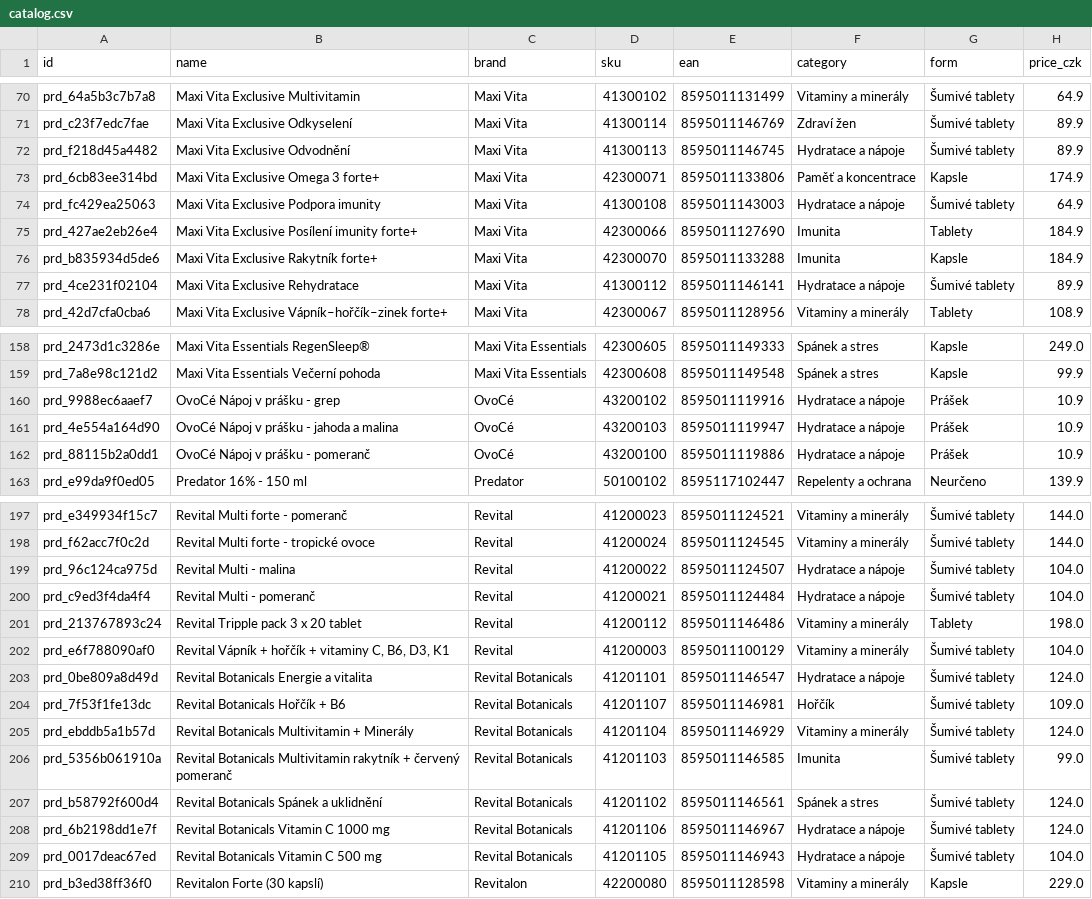
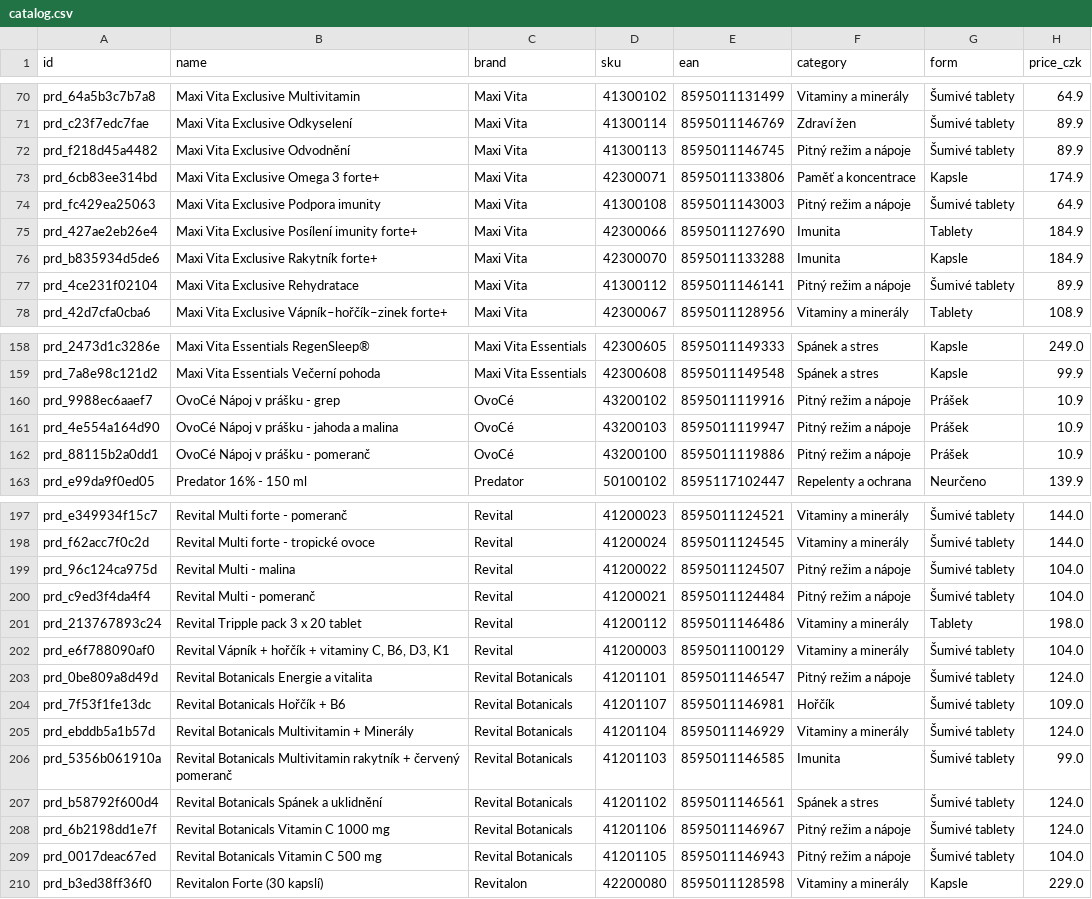
Before and after one commit to jurajgiacko/vitarecommerce, a CSV file: workbench/data/current/catalog.csv, drawn as a sheet; only a part is shown, gaps mark what is left out; the diff covers the shown part only; the diff names each change by its address in the sheet, - before the commit and + after, or states it on an @@ line.

```diff
--- a/workbench/data/current/catalog.csv
+++ b/workbench/data/current/catalog.csv
-F72 (category): Hydratace a nápoje
+F72 (category): Pitný režim a nápoje
-F74 (category): Hydratace a nápoje
+F74 (category): Pitný režim a nápoje
-F77 (category): Hydratace a nápoje
+F77 (category): Pitný režim a nápoje
-F160:F162 (category): Hydratace a nápoje
+F160:F162 (category): Pitný režim a nápoje
-F199:F200 (category): Hydratace a nápoje
+F199:F200 (category): Pitný režim a nápoje
-F203 (category): Hydratace a nápoje
+F203 (category): Pitný režim a nápoje
-F208:F209 (category): Hydratace a nápoje
+F208:F209 (category): Pitný režim a nápoje
```
Also changed, not shown: 27 edited cells elsewhere in this file, 11 other files.
